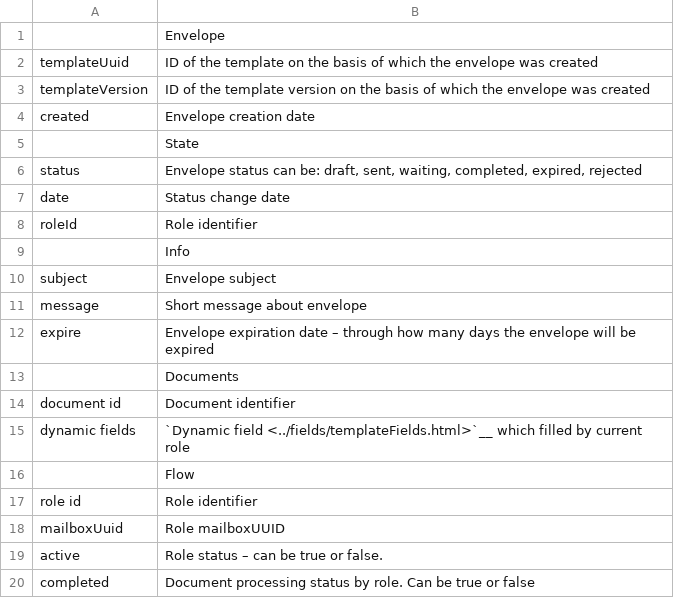
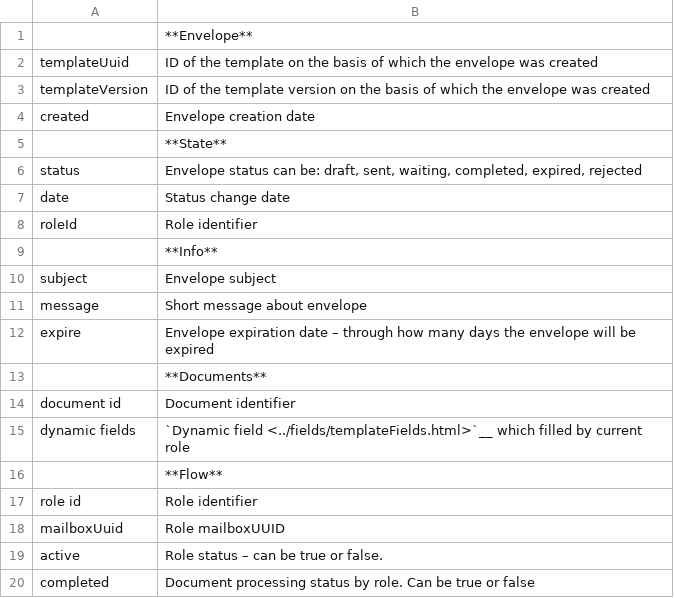
Before and after one commit to jecksolovyev/io.centredo.docs, a CSV file: docs/source/pages/apiIntegration/templateEnvelopeStructure/envelopeStructureData.csv, drawn as a sheet.

```diff
--- a/docs/source/pages/apiIntegration/templateEnvelopeStructure/envelopeStructureData.csv
+++ b/docs/source/pages/apiIntegration/templateEnvelopeStructure/envelopeStructureData.csv
@@ -1,2 +1,2 @@
-,Envelope
+,**Envelope**
 templateUuid,ID of the template on the basis of which the envelope was created
@@ -4,3 +4,3 @@ templateVersion,ID of the template version on the basis of which the envelope wa
 created,Envelope creation date
-,State
+,**State**
 status,"Envelope status can be: draft, sent, waiting, completed, expired, rejected"
@@ -8,3 +8,3 @@ date,Status change date
 roleId,Role identifier
-,Info
+,**Info**
 subject,Envelope subject
@@ -12,6 +12,6 @@ message,Short message about envelope
 expire,Envelope expiration date – through how many days the envelope will be expired
-,Documents
+,**Documents**
 document id ,Document identifier
 dynamic fields,`Dynamic field <../fields/templateFields.html>`__ which filled by current role
-,Flow
+,**Flow**
 role id,Role identifier
```
Also changed, not shown: docs/source/pages/apiIntegration/templateEnvelopeStructure/templateStructureData.csv, 3 other files.
